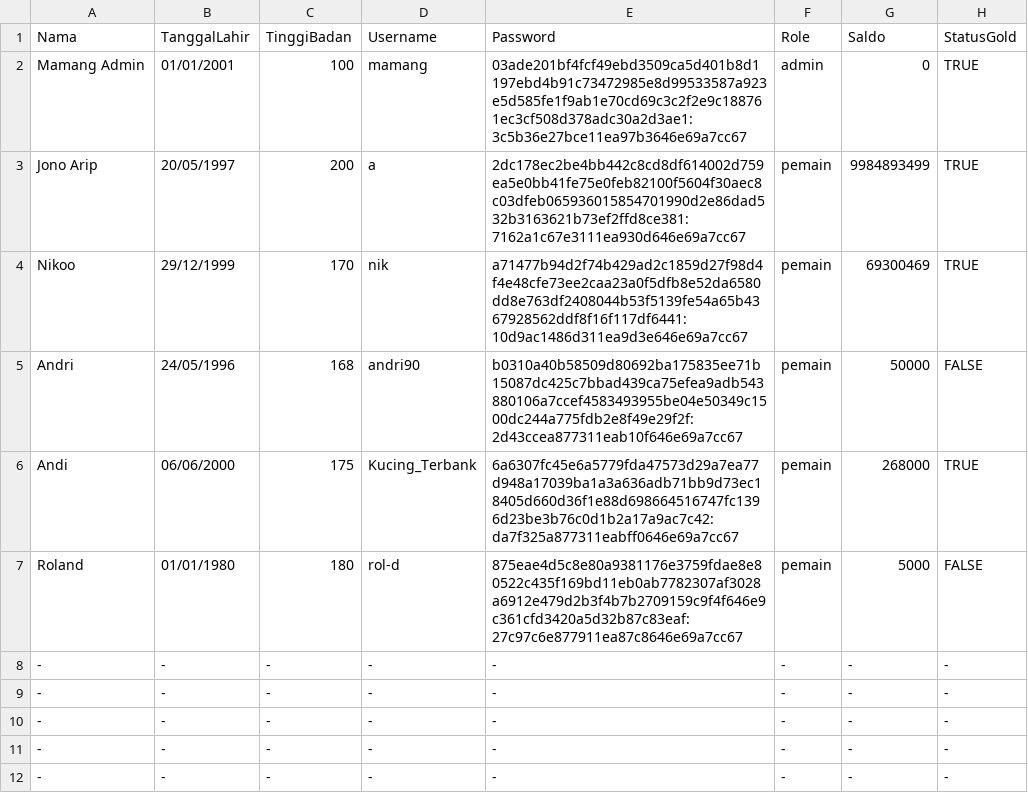
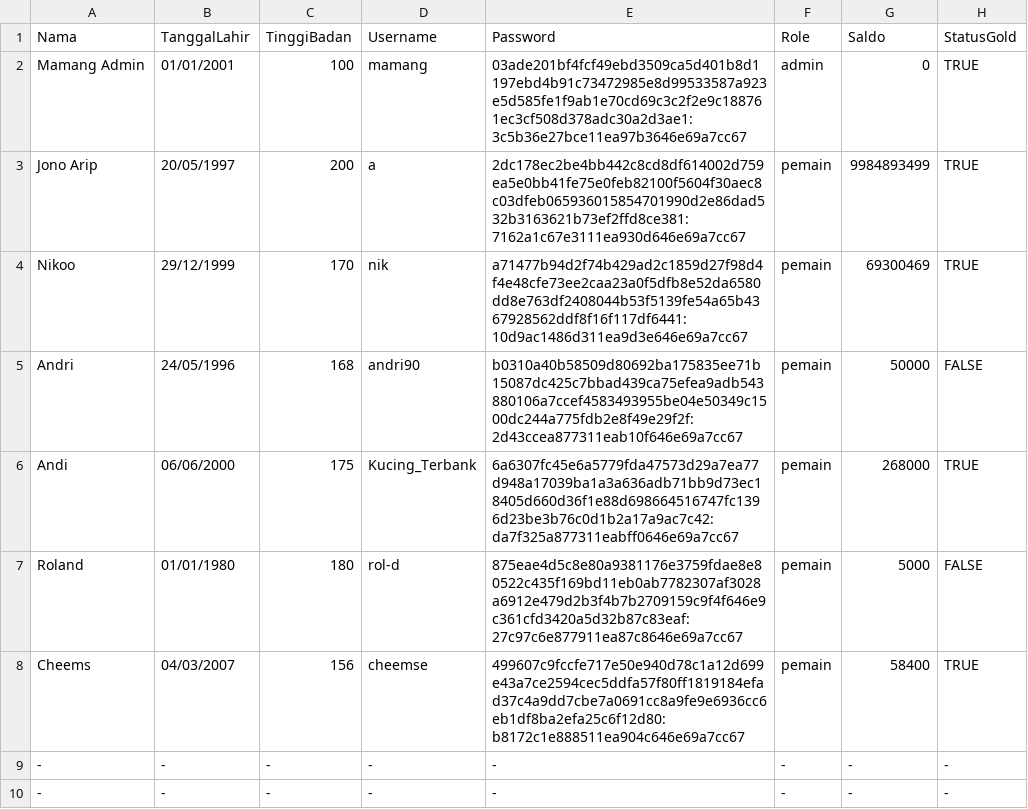
Before and after one commit to Marrrcy/Willy-Wangky, a CSV file: Database/user.csv, drawn as a sheet; only a part is shown; the shorter side is filled out with more unchanged rows; removed rows and columns are numbered as before the commit, all else as after; the diff names each change by its address in the sheet, - before the commit and + after, or states it on an @@ line.

```diff
--- a/Database/user.csv
+++ b/Database/user.csv
-row 8: - | - | - | - | - | - | - | -
+row 8: Cheems | 04/03/2007 | 156 | cheemse | 499607c9fccfe717e50e940d78c1a12d699e43a7ce2594cec5ddfa57f80ff1819184efad37c4a9dd7cbe7a0691cc8a9fe9e6936cc6eb1df8ba2efa25c6f12d80:b8172c1e888511ea904c646e69a7cc67 | pemain | 58400 | TRUE
```
Also changed, not shown: Database/pembelian.csv, Database/penggunaan.csv, 30 other files.
